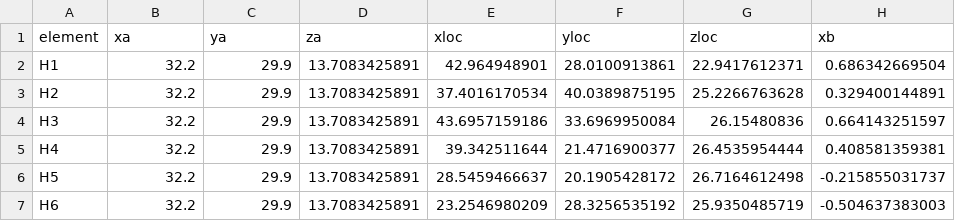
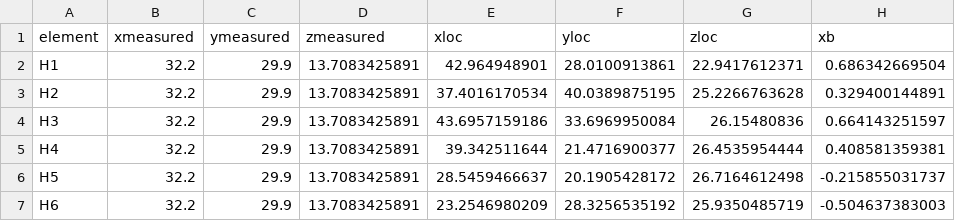
Before and after one commit to bbfrederick/stabilitycalc, a CSV file: config/32Ch_Head_coildata.csv, drawn as a sheet; only a part is shown; the diff names each change by its address in the sheet, - before the commit and + after, or states it on an @@ line.

Commit message:
column headings. the first triplet is the location parameters are measured at

```diff
--- a/config/32Ch_Head_coildata.csv
+++ b/config/32Ch_Head_coildata.csv
-B1: xa
+B1: xmeasured
-C1: ya
+C1: ymeasured
-D1: za
+D1: zmeasured
```
Also changed, not shown: config/HeadMatrix_coildata.csv.
